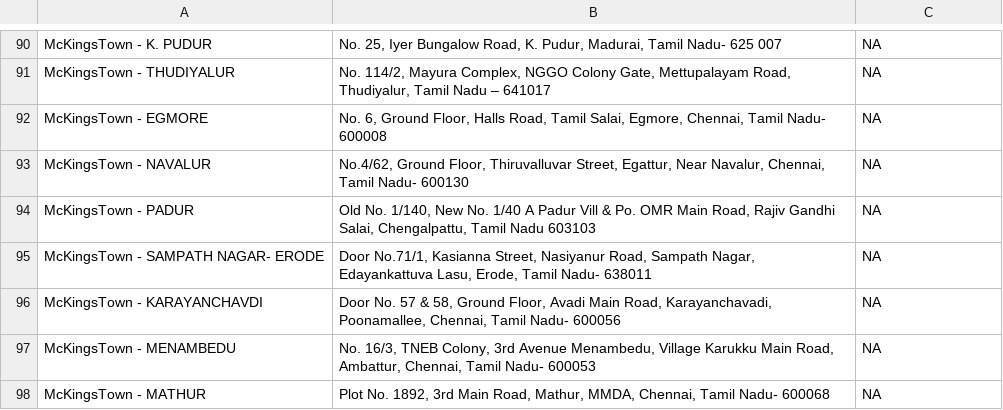
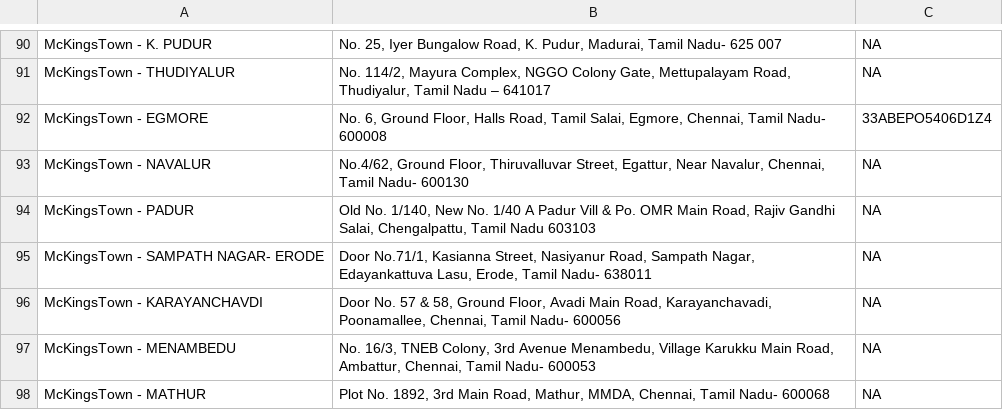
Before and after one commit to rigved-sarougi/Biolume-Billing-System, a CSV file: MKT+Biolume - Inventory System - Party (2).csv, drawn as a sheet; only a part is shown, gaps mark what is left out.

Commit message:
Update MKT+Biolume - Inventory System - Party (2).csv

```diff
--- a/MKT+Biolume - Inventory System - Party (2).csv
+++ b/MKT+Biolume - Inventory System - Party (2).csv
@@ -98,3 +98,3 @@ McKingsTown - K. PUDUR,"No. 25, Iyer Bungalow Road, K. Pudur, Madurai, Tamil Nad
 McKingsTown - THUDIYALUR,"No. 114/2, Mayura Complex, NGGO Colony Gate, Mettupalayam Road, Thudiyalur, Tamil Nadu – 641017",NA
-McKingsTown - EGMORE,"No. 6, Ground Floor, Halls Road, Tamil Salai, Egmore, Chennai, Tamil Nadu- 600008",NA
+McKingsTown - EGMORE,"No. 6, Ground Floor, Halls Road, Tamil Salai, Egmore, Chennai, Tamil Nadu- 600008",33ABEPO5406D1Z4
 McKingsTown - NAVALUR,"No.4/62, Ground Floor, Thiruvalluvar Street, Egattur, Near Navalur, Chennai, Tamil Nadu- 600130",NA
```
